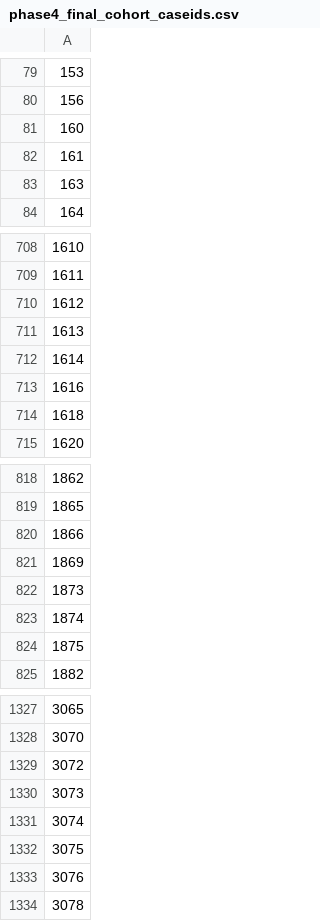
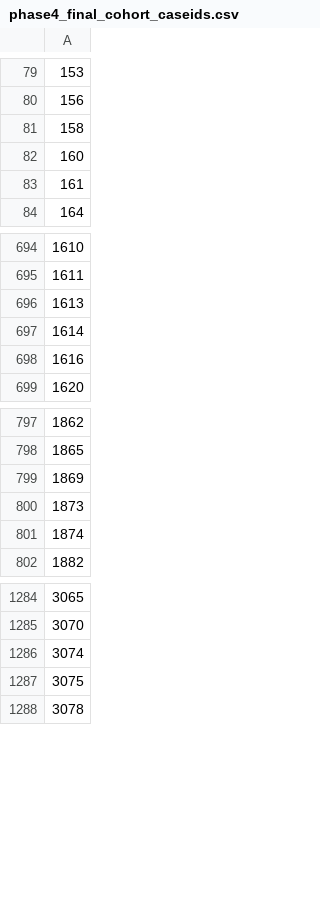
Before and after one commit to iam-felps/cpi-vitaldb, a CSV file: results/phase4_final_cohort_caseids.csv, drawn as a sheet; only a part is shown, gaps mark what is left out; removed rows and columns are numbered as before the commit, all else as after; the diff covers the shown part only; the diff names each change by its address in the sheet, - before the commit and + after, or states it on an @@ line.

```diff
--- a/results/phase4_final_cohort_caseids.csv
+++ b/results/phase4_final_cohort_caseids.csv
+row 81: 158
-row 83: 163
-row 710: 1612
-row 714: 1618
-row 820: 1866
-row 824: 1875
-row 1329: 3072
-row 1330: 3073
-row 1333: 3076
```
Also changed, not shown: 9 added rows, 98 removed rows and 1 edited cell elsewhere in this file, results/phase4_events_emg35.csv, results/phase4_events_emg40.csv, 6 other files.
